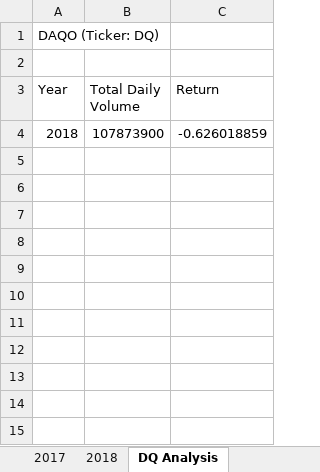
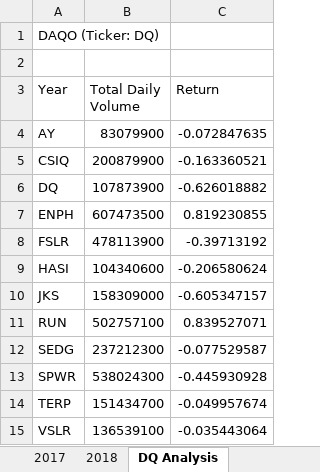
Before and after one commit to speddings/stocks-analysis, an Excel workbook: green_stocks.xlsm, sheet DQ Analysis, drawn as a sheet; values as stored, in another font and other column widths than the file's, no borders; removed rows and columns are numbered as before the commit, all else as after; the diff names each change by its address in the sheet, - before the commit and + after, or states it on an @@ line.

Commit message:
update green_stocks
complete all stocks analysis coding

```diff
--- a/green_stocks.xlsm (sheet DQ Analysis)
+++ b/green_stocks.xlsm (sheet DQ Analysis)
-row 4: 2018 | 107873900 | -0.626018859
+row 4: AY | 83079900 | -0.072847635
+row 5: CSIQ | 200879900 | -0.163360521
+row 6: DQ | 107873900 | -0.626018882
+row 7: ENPH | 607473500 | 0.819230855
+row 8: FSLR | 478113900 | -0.39713192
+row 9: HASI | 104340600 | -0.206580624
+row 10: JKS | 158309000 | -0.605347157
+row 11: RUN | 502757100 | 0.839527071
+row 12: SEDG | 237212300 | -0.077529587
+row 13: SPWR | 538024300 | -0.445930928
+row 14: TERP | 151434700 | -0.049957674
+row 15: VSLR | 136539100 | -0.035443064
```
